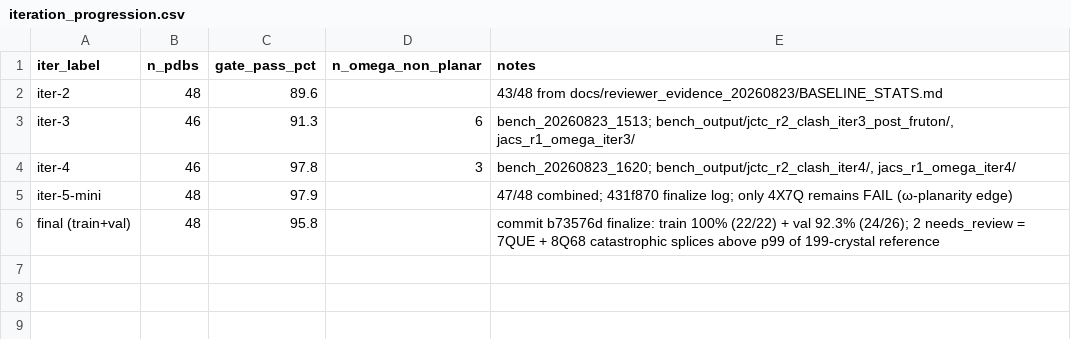
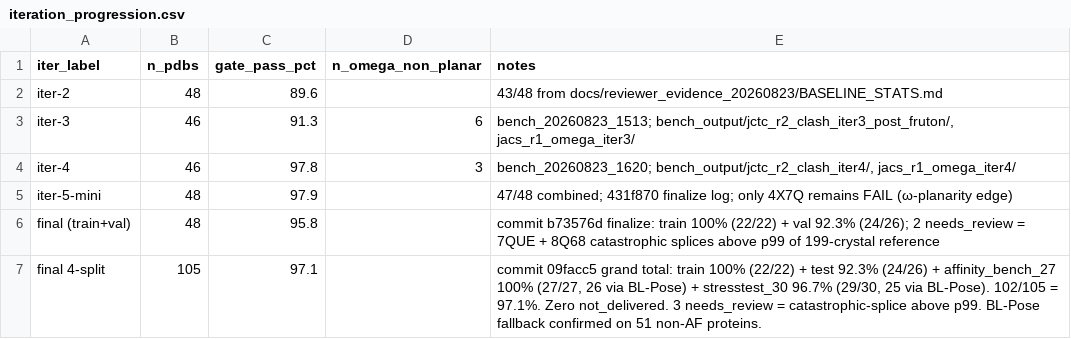
Before and after one commit to lwantoch/stack_protein_prep, a CSV file: bench_output/paper_intro_progression/iteration_progression.csv, drawn as a sheet; the diff names each change by its address in the sheet, - before the commit and + after, or states it on an @@ line.

```diff
--- a/bench_output/paper_intro_progression/iteration_progression.csv
+++ b/bench_output/paper_intro_progression/iteration_progression.csv
+row 7: final 4-split | 105 | 97.1 |  | commit 09facc5 grand total: train 100% (22/22) + test 92.3% (24/26) + affinity_bench_27 100% (27/27, 26 via BL-Pose) + stresstest_30 96.7% (29/30, 25 via BL-Pose). 102/105 = 97.1%. Zero not_delivered. 3 needs_review = catastrophic-splice above p99. BL-Pose fallback confirmed on 51 non-AF proteins.
```
Also changed, not shown: 5 other files.
